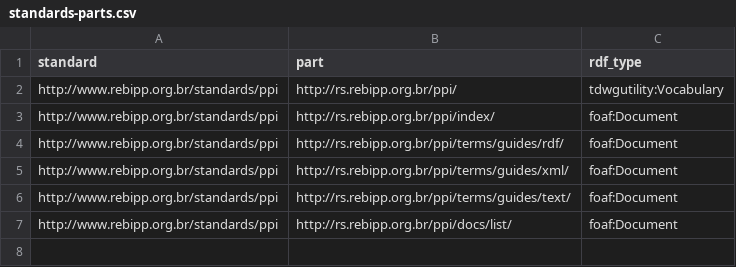
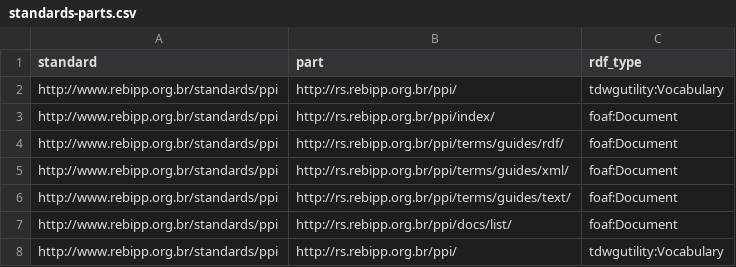
Before and after one commit to rebipp/rs.rebipp.org.br, a CSV file: standards/standards-parts.csv, drawn as a sheet; the diff names each change by its address in the sheet, - before the commit and + after, or states it on an @@ line.

```diff
--- a/standards/standards-parts.csv
+++ b/standards/standards-parts.csv
+row 8: http://www.rebipp.org.br/standards/ppi | http://rs.rebipp.org.br/ppi/ | tdwgutility:Vocabulary
```
Also changed, not shown: index/index-datasets.csv, term-lists/term-lists.csv, 12 other files.
